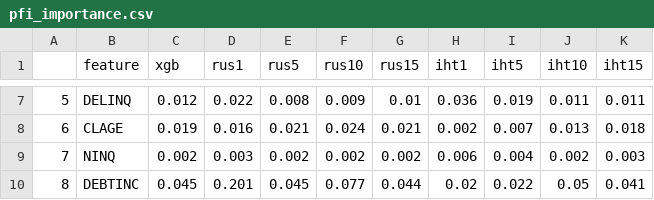
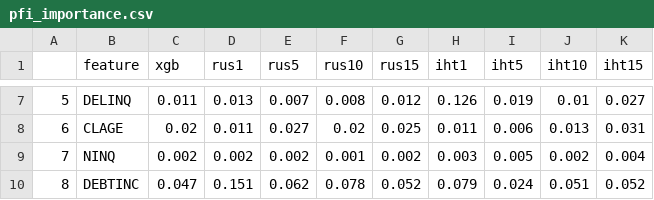
Before and after one commit to Sinan-Wang/thesis, a CSV file: HMEQ/result/pfi_importance.csv, drawn as a sheet; only a part is shown, gaps mark what is left out; the diff covers the shown part only.

```diff
--- a/HMEQ/result/pfi_importance.csv
+++ b/HMEQ/result/pfi_importance.csv
@@ -7,4 +7,4 @@
-5,DELINQ,0.012,0.022,0.008,0.009,0.01,0.036,0.019,0.011,0.011
-6,CLAGE,0.019,0.016,0.021,0.024,0.021,0.002,0.007,0.013,0.018
-7,NINQ,0.002,0.003,0.002,0.002,0.002,0.006,0.004,0.002,0.003
-8,DEBTINC,0.045,0.201,0.045,0.077,0.044,0.02,0.022,0.05,0.041
+5,DELINQ,0.011,0.013,0.007,0.008,0.012,0.126,0.019,0.01,0.027
+6,CLAGE,0.02,0.011,0.027,0.02,0.025,0.011,0.006,0.013,0.031
+7,NINQ,0.002,0.002,0.002,0.001,0.002,0.003,0.005,0.002,0.004
+8,DEBTINC,0.047,0.151,0.062,0.078,0.052,0.079,0.024,0.051,0.052
```
Also changed, not shown: 35 edited cells elsewhere in this file, Analysis/result/xgb_appir.csv, Analysis/result/xgb_approach.csv, 22 other files.
